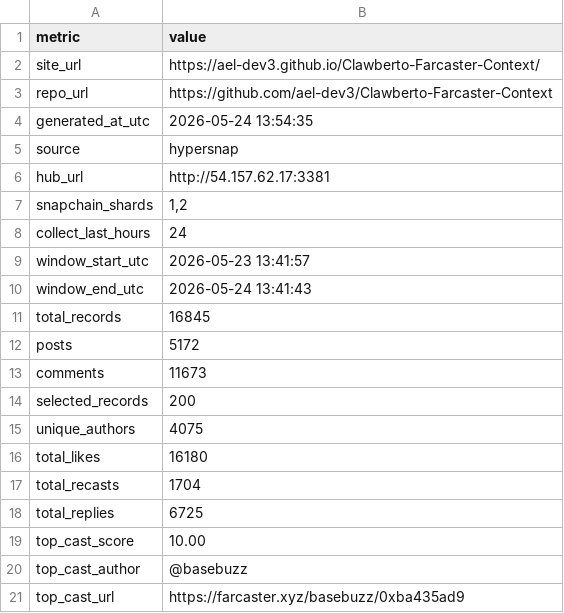
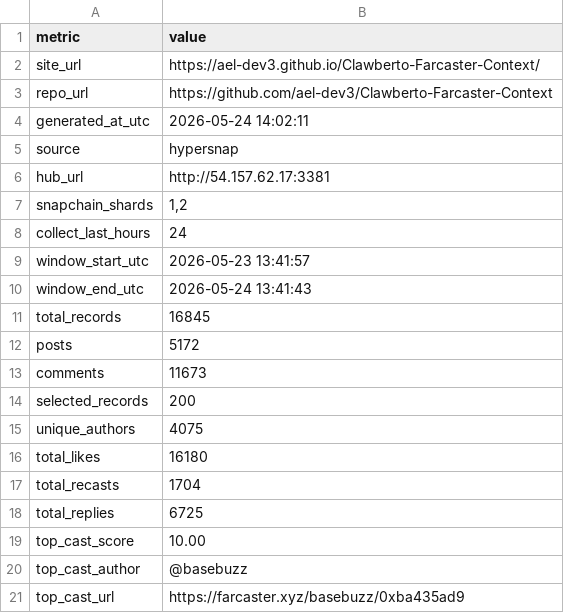
Before and after one commit to ael-dev3/Clawberto-Farcaster-Context, a CSV file: generated/summary_metrics.csv, drawn as a sheet.

```diff
--- a/generated/summary_metrics.csv
+++ b/generated/summary_metrics.csv
@@ -3,3 +3,3 @@ site_url,https://ael-dev3.github.io/Clawberto-Farcaster-Context/
 repo_url,https://github.com/ael-dev3/Clawberto-Farcaster-Context
-generated_at_utc,2026-05-24 13:54:35
+generated_at_utc,2026-05-24 14:02:11
 source,hypersnap
```
Also changed, not shown: public/generated/summary_metrics.csv, 4 other files.
